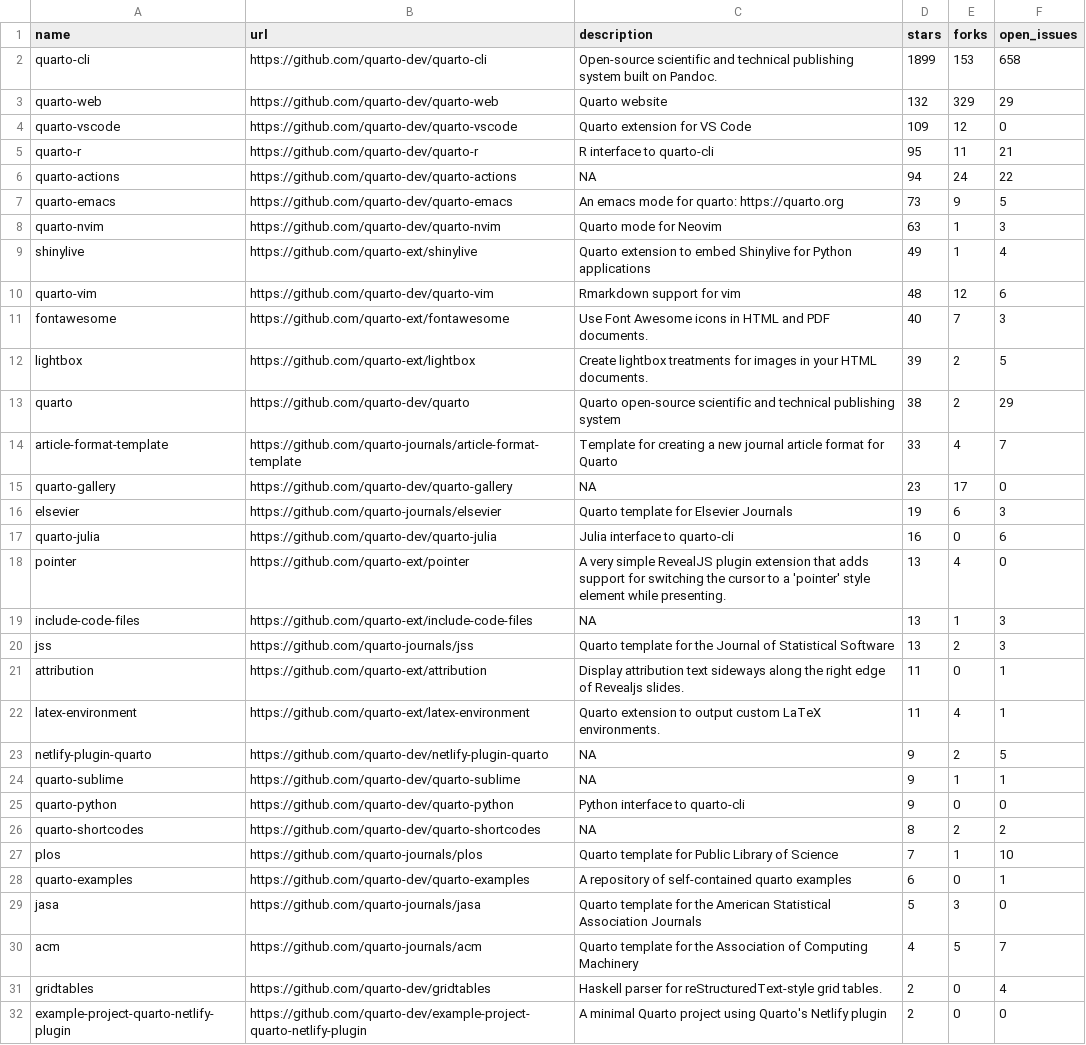
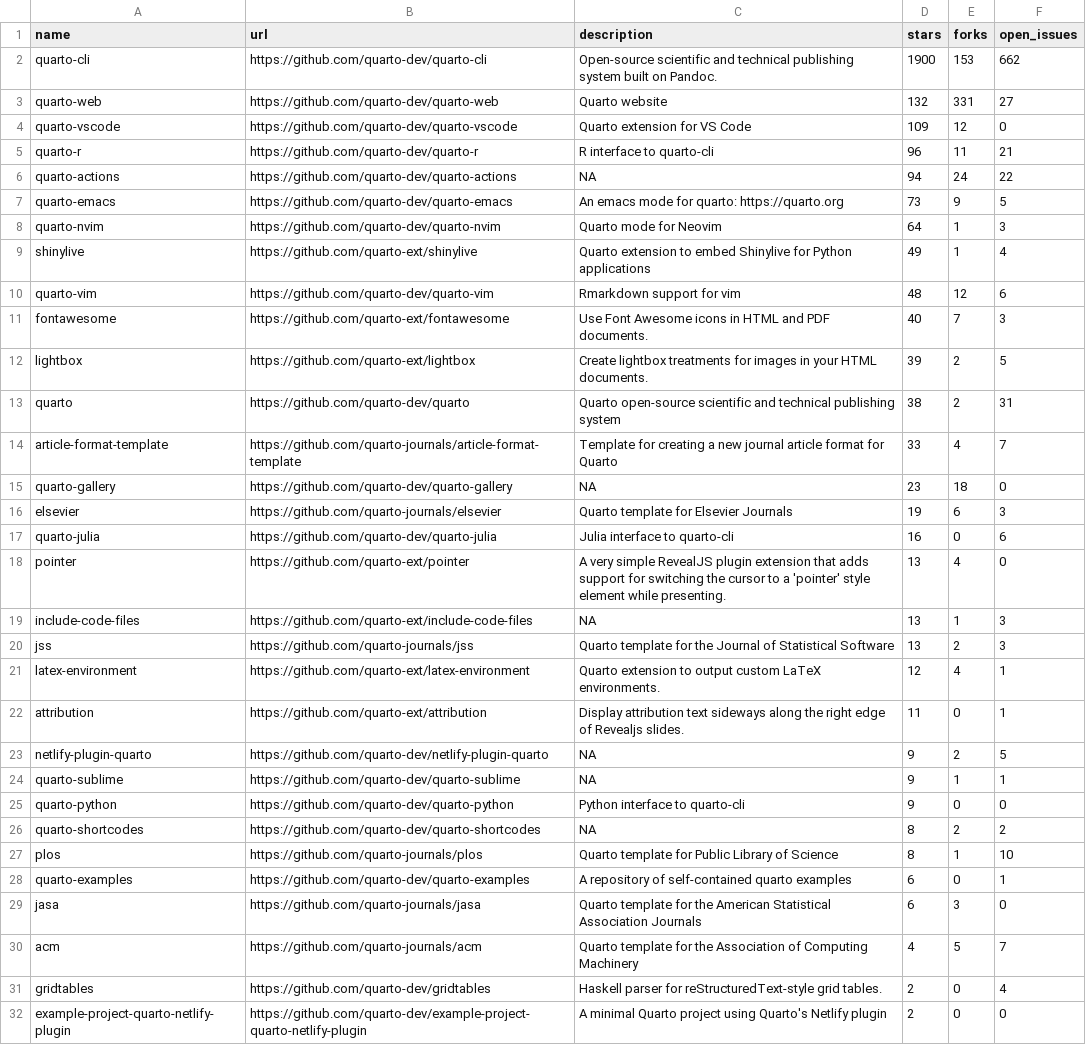
Before and after one commit to t-emery/github_actions_in_R_test, a CSV file: 01-monitoring-quarto-repos/quarto_repos.csv, drawn as a sheet; only a part is shown.

```diff
--- a/01-monitoring-quarto-repos/quarto_repos.csv
+++ b/01-monitoring-quarto-repos/quarto_repos.csv
@@ -1,9 +1,9 @@
 name,url,description,stars,forks,open_issues
-quarto-cli,https://github.com/quarto-dev/quarto-cli,Open-source scientific and technical publishing system built on Pandoc.,1899,153,658
-quarto-web,https://github.com/quarto-dev/quarto-web,Quarto website,132,329,29
+quarto-cli,https://github.com/quarto-dev/quarto-cli,Open-source scientific and technical publishing system built on Pandoc.,1900,153,662
+quarto-web,https://github.com/quarto-dev/quarto-web,Quarto website,132,331,27
 quarto-vscode,https://github.com/quarto-dev/quarto-vscode,Quarto extension for VS Code,109,12,0
-quarto-r,https://github.com/quarto-dev/quarto-r,R interface to quarto-cli,95,11,21
+quarto-r,https://github.com/quarto-dev/quarto-r,R interface to quarto-cli,96,11,21
 quarto-actions,https://github.com/quarto-dev/quarto-actions,NA,94,24,22
 quarto-emacs,https://github.com/quarto-dev/quarto-emacs,An emacs mode for quarto: https://quarto.org,73,9,5
-quarto-nvim,https://github.com/quarto-dev/quarto-nvim,Quarto mode for Neovim,63,1,3
+quarto-nvim,https://github.com/quarto-dev/quarto-nvim,Quarto mode for Neovim,64,1,3
 shinylive,https://github.com/quarto-ext/shinylive,Quarto extension to embed Shinylive for Python applications,49,1,4
@@ -12,5 +12,5 @@ fontawesome,https://github.com/quarto-ext/fontawesome,Use Font Awesome icons in
 lightbox,https://github.com/quarto-ext/lightbox,Create lightbox treatments for images in your HTML documents.,39,2,5
-quarto,https://github.com/quarto-dev/quarto,Quarto open-source scientific and technical publishing system,38,2,29
+quarto,https://github.com/quarto-dev/quarto,Quarto open-source scientific and technical publishing system,38,2,31
 article-format-template,https://github.com/quarto-journals/article-format-template,Template for creating a new journal article format for Quarto ,33,4,7
-quarto-gallery,https://github.com/quarto-dev/quarto-gallery,NA,23,17,0
+quarto-gallery,https://github.com/quarto-dev/quarto-gallery,NA,23,18,0
 elsevier,https://github.com/quarto-journals/elsevier,Quarto template for Elsevier Journals,19,6,3
@@ -20,4 +20,4 @@ include-code-files,https://github.com/quarto-ext/include-code-files,NA,13,1,3
 jss,https://github.com/quarto-journals/jss,Quarto template for the Journal of Statistical Software,13,2,3
+latex-environment,https://github.com/quarto-ext/latex-environment,Quarto extension to output custom LaTeX environments.,12,4,1
 attribution,https://github.com/quarto-ext/attribution,Display attribution text sideways along the right edge of Revealjs slides.,11,0,1
-latex-environment,https://github.com/quarto-ext/latex-environment,Quarto extension to output custom LaTeX environments.,11,4,1
 netlify-plugin-quarto,https://github.com/quarto-dev/netlify-plugin-quarto,NA,9,2,5
@@ -26,5 +26,5 @@ quarto-python,https://github.com/quarto-dev/quarto-python,Python interface to qu
 quarto-shortcodes,https://github.com/quarto-dev/quarto-shortcodes,NA,8,2,2
-plos,https://github.com/quarto-journals/plos,Quarto template for Public Library of Science,7,1,10
+plos,https://github.com/quarto-journals/plos,Quarto template for Public Library of Science,8,1,10
 quarto-examples,https://github.com/quarto-dev/quarto-examples,A repository of self-contained quarto examples,6,0,1
-jasa,https://github.com/quarto-journals/jasa,Quarto template for the American Statistical Association Journals,5,3,0
+jasa,https://github.com/quarto-journals/jasa,Quarto template for the American Statistical Association Journals,6,3,0
 acm,https://github.com/quarto-journals/acm,Quarto template for the Association of Computing Machinery,4,5,7
```
Also changed, not shown: 1 other file.
